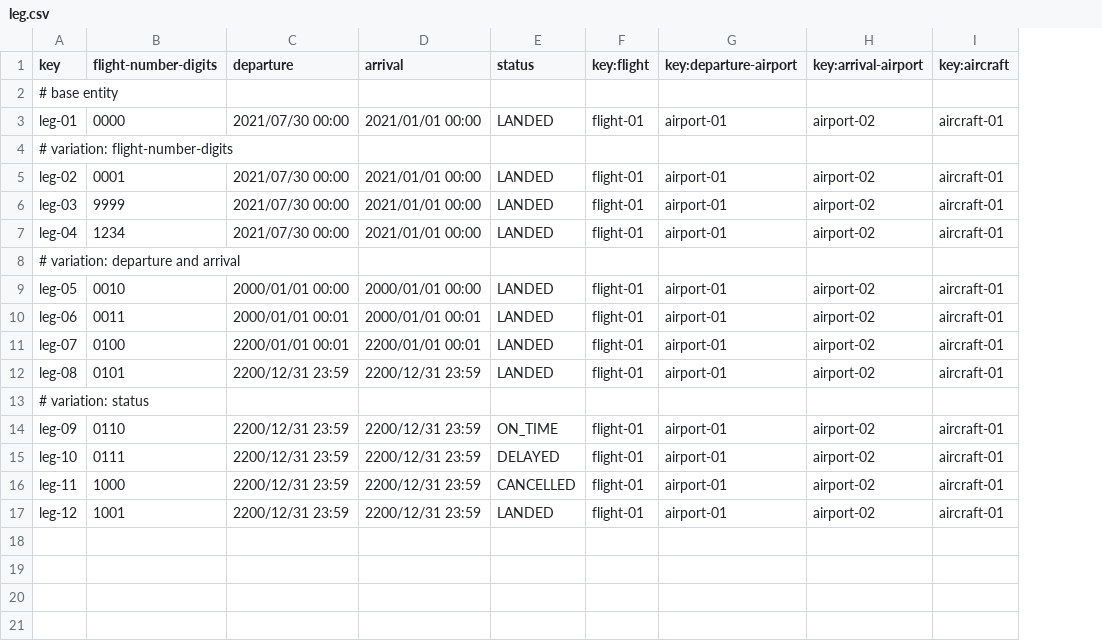
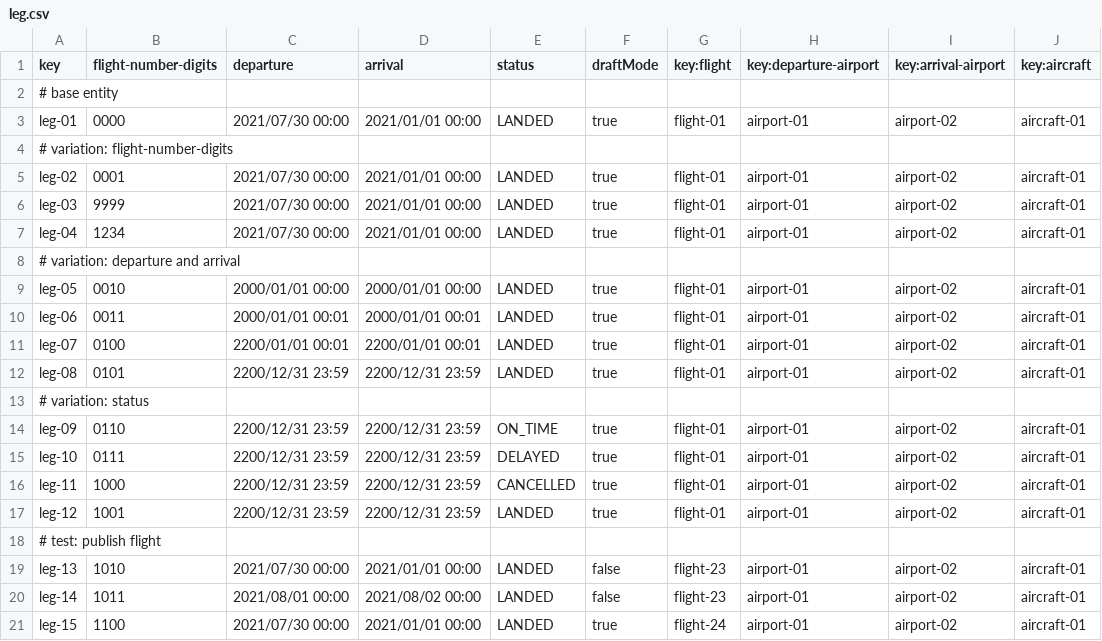
Before and after one commit to C1-058/Acme-ANS-D03, a CSV file: src/main/resources/WEB-INF/data/sample/leg.csv, drawn as a sheet; the diff names each change by its address in the sheet, - before the commit and + after, or states it on an @@ line.

```diff
--- a/src/main/resources/WEB-INF/data/sample/leg.csv
+++ b/src/main/resources/WEB-INF/data/sample/leg.csv
+column F (draftMode), rows 3-17: true |  | true | true | true |  | true | true | true | true |  | true | true | true | true
+row 18: # test: publish flight
+row 19: leg-13 | 1010 | 2021/07/30 00:00 | 2021/01/01 00:00 | LANDED | false | flight-23 | airport-01 | airport-02 | aircraft-01
+row 20: leg-14 | 1011 | 2021/08/01 00:00 | 2021/08/02 00:00 | LANDED | false | flight-23 | airport-01 | airport-02 | aircraft-01
+row 21: leg-15 | 1100 | 2021/07/30 00:00 | 2021/01/01 00:00 | LANDED | true | flight-24 | airport-01 | airport-02 | aircraft-01
```
Also changed, not shown: src/main/resources/WEB-INF/data/sample/flight.csv, src/main/resources/WEB-INF/data/sample/manager.csv, 13 other files.
